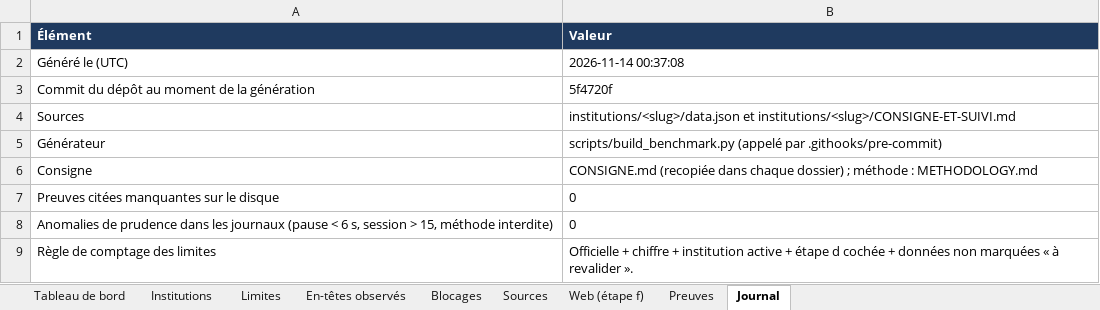
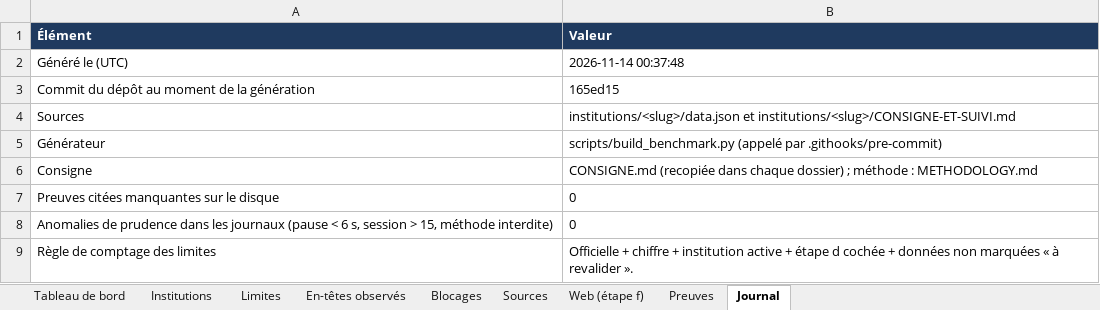
Before and after one commit to maribakulj/Veille-API-IIIF, an Excel workbook: BENCHMARK.xlsx, sheet Journal, drawn as a sheet; values as stored, in another font and other column widths than the file's, no borders; the diff names each change by its address in the sheet, - before the commit and + after, or states it on an @@ line.

```diff
--- a/BENCHMARK.xlsx (sheet Journal)
+++ b/BENCHMARK.xlsx (sheet Journal)
-B2 (Valeur): 2026-11-14 00:37:08
+B2 (Valeur): 2026-11-14 00:37:48
-B3 (Valeur): 5f4720f
+B3 (Valeur): 165ed15
```
Also changed, not shown: sheet Tableau de bord, 9 other files.
